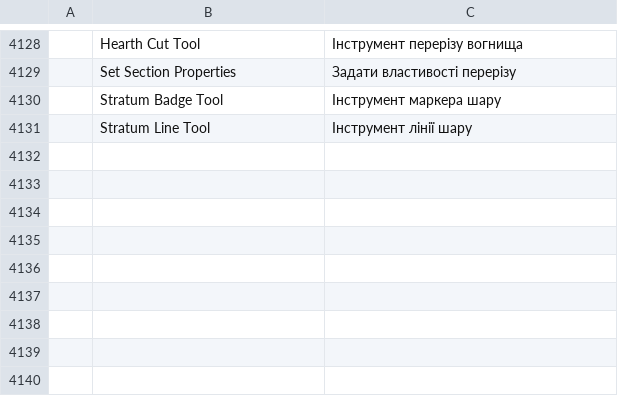
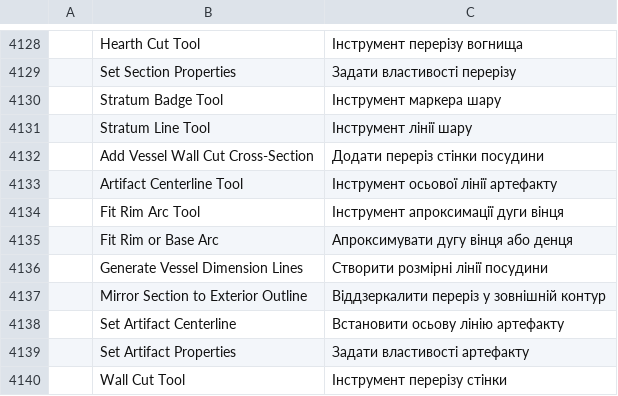
Before and after one commit to kesekikwon-netizen/verter1, a TSV file: crates/ui-egui/src/i18n/uk.tsv, drawn as a sheet; only a part is shown, gaps mark what is left out; the diff names each change by its address in the sheet, - before the commit and + after, or states it on an @@ line.

```diff
--- a/crates/ui-egui/src/i18n/uk.tsv
+++ b/crates/ui-egui/src/i18n/uk.tsv
+row 4132:  | Add Vessel Wall Cut Cross-Section | Додати переріз стінки посудини
+row 4133:  | Artifact Centerline Tool | Інструмент осьової лінії артефакту
+row 4134:  | Fit Rim Arc Tool | Інструмент апроксимації дуги вінця
+row 4135:  | Fit Rim or Base Arc | Апроксимувати дугу вінця або денця
+row 4136:  | Generate Vessel Dimension Lines | Створити розмірні лінії посудини
+row 4137:  | Mirror Section to Exterior Outline | Віддзеркалити переріз у зовнішній контур
+row 4138:  | Set Artifact Centerline | Встановити осьову лінію артефакту
+row 4139:  | Set Artifact Properties | Задати властивості артефакту
+row 4140:  | Wall Cut Tool | Інструмент перерізу стінки
```
Also changed, not shown: crates/ui-egui/src/i18n/es.tsv, crates/ui-egui/src/i18n/fr.tsv, 22 other files.
